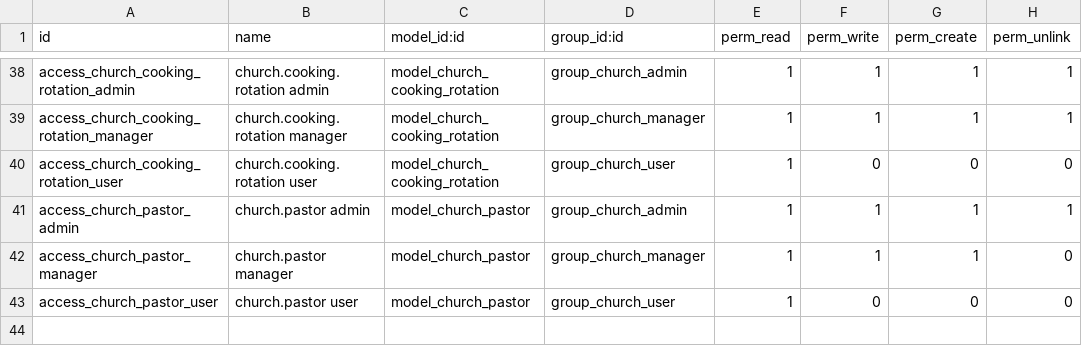
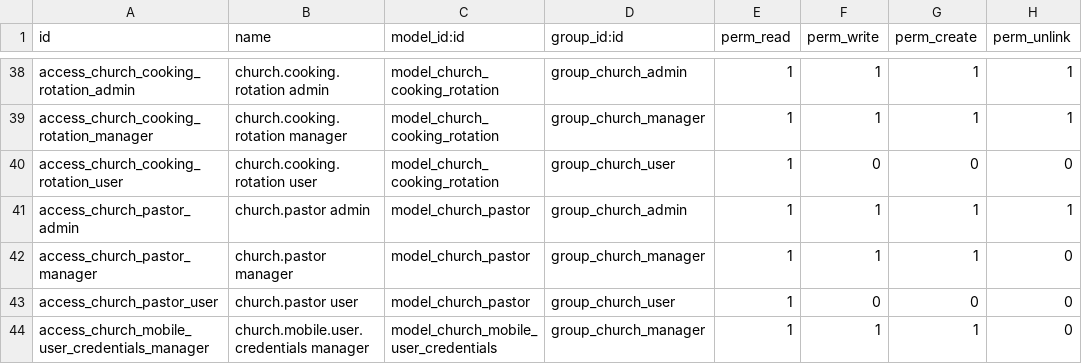
Before and after one commit to Kvola/church_followup, a CSV file: security/ir.model.access.csv, drawn as a sheet; only a part is shown, gaps mark what is left out.

```diff
--- a/security/ir.model.access.csv
+++ b/security/ir.model.access.csv
@@ -43 +43,2 @@ access_church_pastor_manager,church.pastor manager,model_church_pastor,group_chu
 access_church_pastor_user,church.pastor user,model_church_pastor,group_church_user,1,0,0,0
+access_church_mobile_user_credentials_manager,church.mobile.user.credentials manager,model_church_mobile_user_credentials,group_church_manager,1,1,1,0
```
Also changed, not shown: 21 other files.
